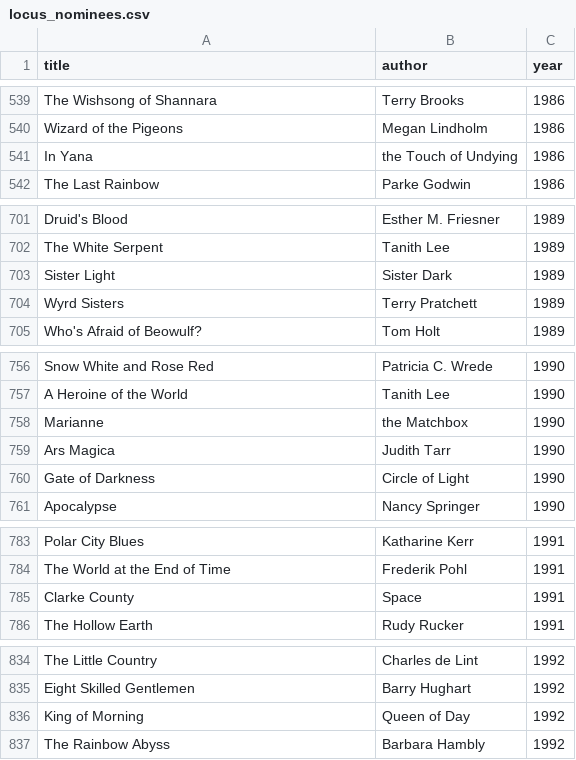
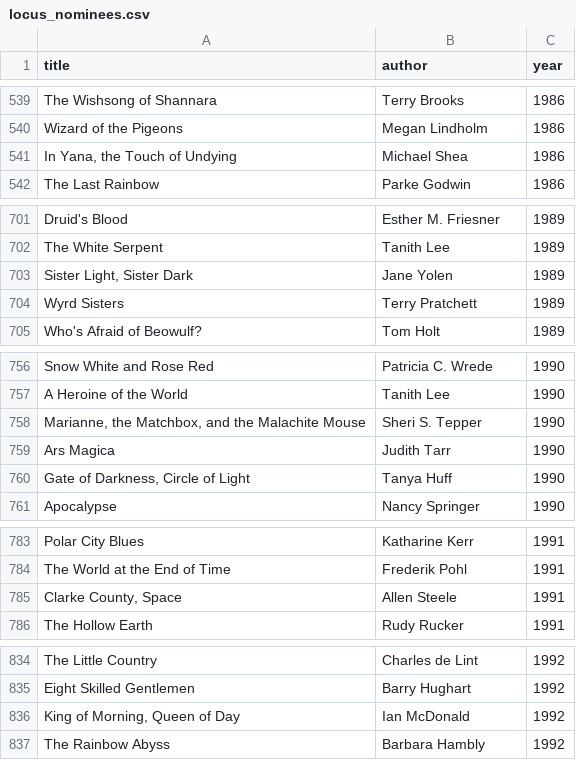
Before and after one commit to Erdos-Projects/summer26-nomination-worthy-books, a CSV file: data/locus_nominees.csv, drawn as a sheet; only a part is shown, gaps mark what is left out; the diff covers the shown part only.

Commit message:
some more data cleaning

```diff
--- a/data/locus_nominees.csv
+++ b/data/locus_nominees.csv
@@ -540,3 +540,3 @@ The Wishsong of Shannara,Terry Brooks,1986
 Wizard of the Pigeons,Megan Lindholm,1986
-In Yana, the Touch of Undying,1986
+"In Yana, the Touch of Undying",Michael Shea,1986
 The Last Rainbow,Parke Godwin,1986
@@ -702,3 +702,3 @@ Druid's Blood,Esther M. Friesner,1989
 The White Serpent,Tanith Lee,1989
-Sister Light, Sister Dark,1989
+"Sister Light, Sister Dark",Jane Yolen,1989
 Wyrd Sisters,Terry Pratchett,1989
@@ -757,5 +757,5 @@ Snow White and Rose Red,Patricia C. Wrede,1990
 A Heroine of the World,Tanith Lee,1990
-Marianne, the Matchbox,1990
+"Marianne, the Matchbox, and the Malachite Mouse",Sheri S. Tepper,1990
 Ars Magica,Judith Tarr,1990
-Gate of Darkness, Circle of Light,1990
+"Gate of Darkness, Circle of Light",Tanya Huff,1990
 Apocalypse,Nancy Springer,1990
@@ -784,3 +784,3 @@ Polar City Blues,Katharine Kerr,1991
 The World at the End of Time,Frederik Pohl,1991
-Clarke County, Space,1991
+"Clarke County, Space",Allen Steele,1991
 The Hollow Earth,Rudy Rucker,1991
@@ -835,3 +835,3 @@ The Little Country,Charles de Lint,1992
 Eight Skilled Gentlemen,Barry Hughart,1992
-King of Morning, Queen of Day,1992
+"King of Morning, Queen of Day",Ian McDonald,1992
 The Rainbow Abyss,Barbara Hambly,1992
```
Also changed, not shown: 5 added rows, 5 removed rows and 17 edited cells elsewhere in this file.
